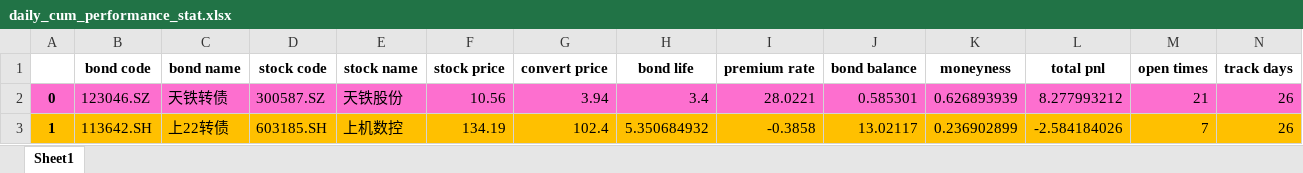
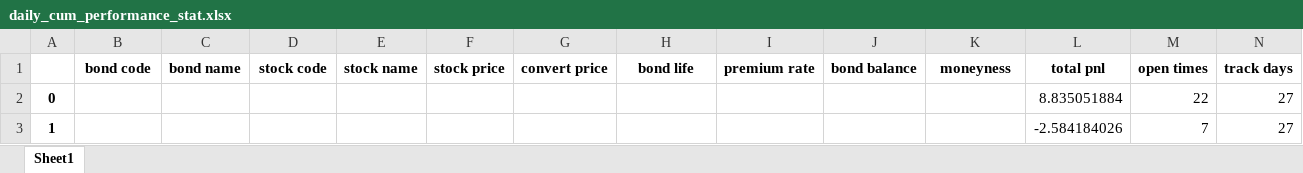
Before and after one commit to PXY11/cms, an Excel workbook: daily_cum_performance_stat.xlsx, sheet Sheet1, drawn as a sheet; only a part is shown; values as stored, in another font and other column widths than the file's, no borders; the diff covers the shown part only; the diff names each change by its address in the sheet, - before the commit and + after, or states it on an @@ line.

```diff
--- a/daily_cum_performance_stat.xlsx (sheet Sheet1)
+++ b/daily_cum_performance_stat.xlsx (sheet Sheet1)
-A2:N2 fill: #FD6FCF
+A2:N2 fill: none
-B2 (bond code): 123046.SZ
+B2 (bond code): (empty)
-C2 (bond name): 天铁转债
+C2 (bond name): (empty)
-D2 (stock code): 300587.SZ
+D2 (stock code): (empty)
-E2 (stock name): 天铁股份
+E2 (stock name): (empty)
-F2 (stock price): 10.56
+F2 (stock price): (empty)
-G2 (convert price): 3.94
+G2 (convert price): (empty)
-H2 (bond life): 3.4
+H2 (bond life): (empty)
-I2 (premium rate): 28.0221
+I2 (premium rate): (empty)
-J2 (bond balance): 0.585301
+J2 (bond balance): (empty)
-K2 (moneyness): 0.626893939
+K2 (moneyness): (empty)
-L2 (total pnl): 8.277993212
+L2 (total pnl): 8.835051884
-M2 (open times): 21
+M2 (open times): 22
-N2:N3 (track days): 26
+N2:N3 (track days): 27
-A3:N3 fill: #FFC000
+A3:N3 fill: none
-B3 (bond code): 113642.SH
+B3 (bond code): (empty)
-C3 (bond name): 上22转债
+C3 (bond name): (empty)
-D3 (stock code): 603185.SH
+D3 (stock code): (empty)
-E3 (stock name): 上机数控
+E3 (stock name): (empty)
-F3 (stock price): 134.19
+F3 (stock price): (empty)
-G3 (convert price): 102.4
+G3 (convert price): (empty)
-H3 (bond life): 5.350684932
+H3 (bond life): (empty)
-I3 (premium rate): -0.3858
+I3 (premium rate): (empty)
-J3 (bond balance): 13.02117
+J3 (bond balance): (empty)
-K3 (moneyness): 0.236902899
+K3 (moneyness): (empty)
```
Also changed, not shown: 172 edited cells and cell formats elsewhere in this sheet, 35 other files.
